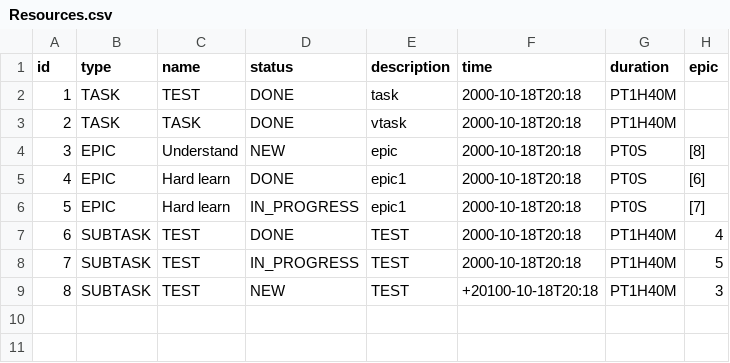
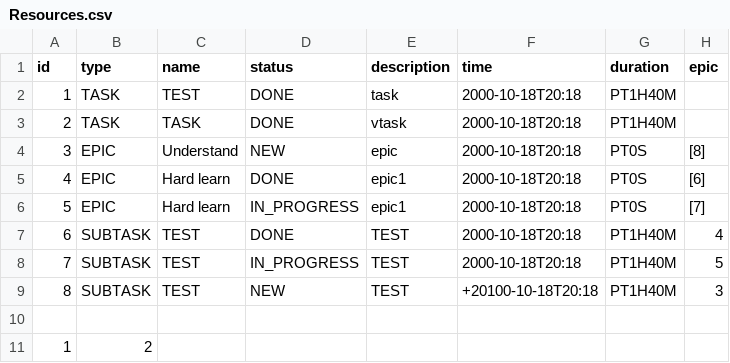
Before and after one commit to AltairPhinArev/Task-Tracker, a CSV file: Resources.csv, drawn as a sheet; the diff names each change by its address in the sheet, - before the commit and + after, or states it on an @@ line.

Commit message:
style: add authors name/ fix: realise ruturn method in FileBackedTaskManger

```diff
--- a/Resources.csv
+++ b/Resources.csv
+row 10: (empty)
+row 11: 1 | 2
```
Also changed, not shown: 17 other files.
